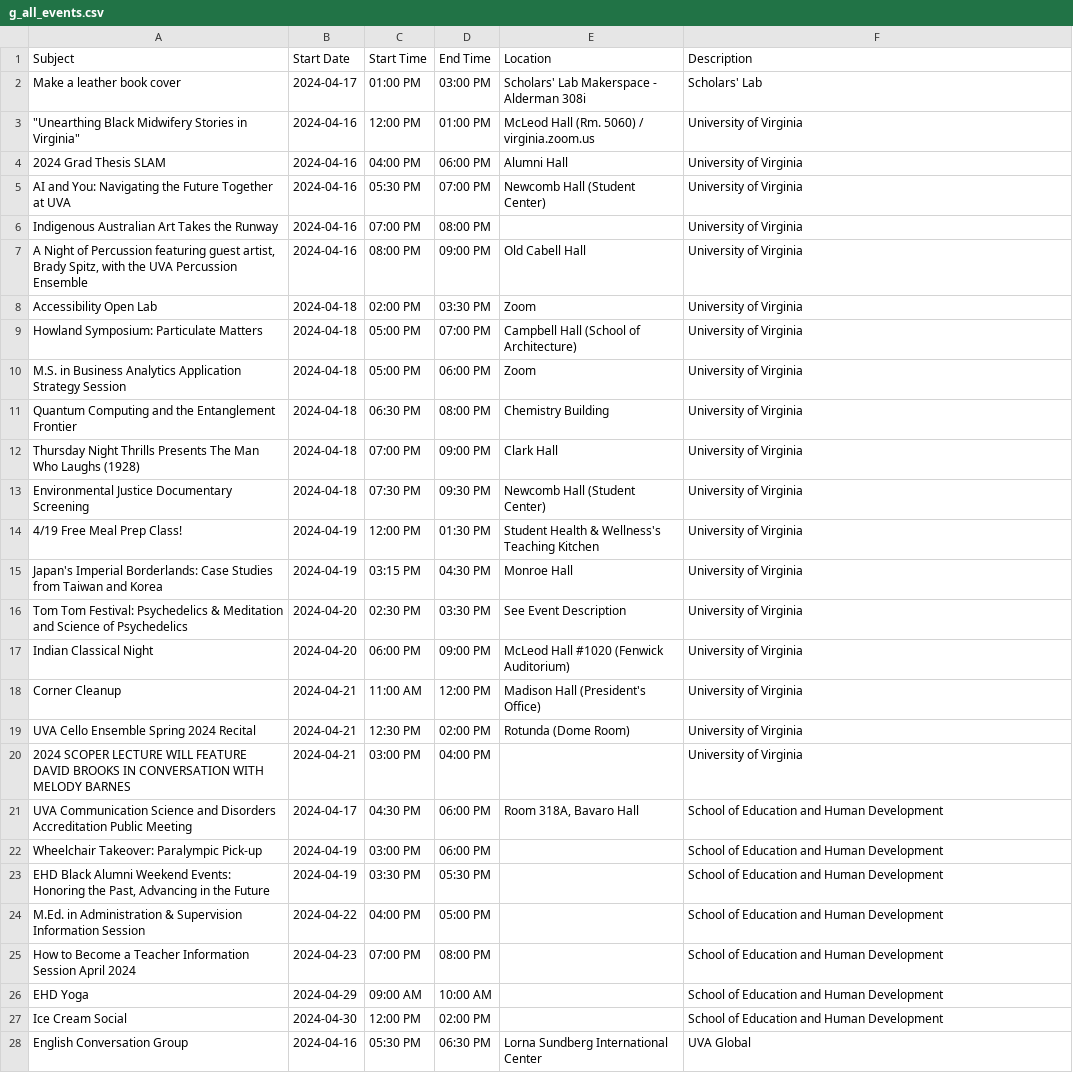
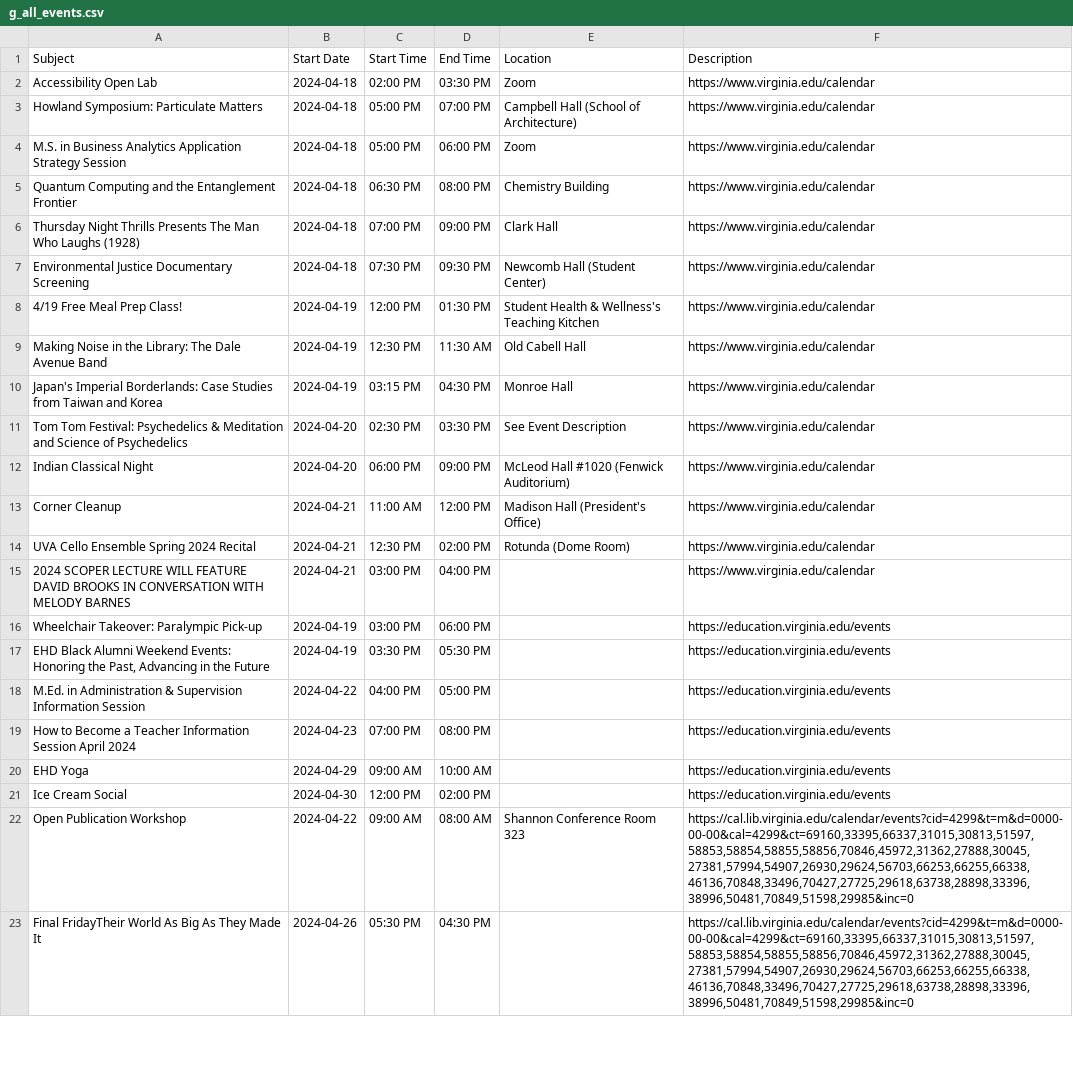
Before and after one commit to alzox/html2ai2json, a CSV file: allevents_csv/g_all_events.csv, drawn as a sheet; only a part is shown; removed rows and columns are numbered as before the commit, all else as after; the diff covers the shown part only; the diff names each change by its address in the sheet, - before the commit and + after, or states it on an @@ line.

Commit message:
Saved with the sites as description

```diff
--- a/allevents_csv/g_all_events.csv
+++ b/allevents_csv/g_all_events.csv
-row 2: Make a leather book cover | 2024-04-17 | 01:00 PM | 03:00 PM | Scholars' Lab Makerspace - Alderman 308i | Scholars' Lab
-row 3: "Unearthing Black Midwifery Stories in Virginia" | 2024-04-16 | 12:00 PM | 01:00 PM | McLeod Hall (Rm. 5060) / virginia.zoom.us | University of Virginia
-row 4: 2024 Grad Thesis SLAM | 2024-04-16 | 04:00 PM | 06:00 PM | Alumni Hall | University of Virginia
-row 5: AI and You: Navigating the Future Together at UVA | 2024-04-16 | 05:30 PM | 07:00 PM | Newcomb Hall (Student Center) | University of Virginia
-row 6: Indigenous Australian Art Takes the Runway | 2024-04-16 | 07:00 PM | 08:00 PM |  | University of Virginia
-row 7: A Night of Percussion featuring guest artist, Brady Spitz, with the UVA Percussion Ensemble | 2024-04-16 | 08:00 PM | 09:00 PM | Old Cabell Hall | University of Virginia
-F2:F8 (Description): University of Virginia
+F2:F8 (Description): https://www.virginia.edu/calendar
+row 9: Making Noise in the Library: The Dale Avenue Band | 2024-04-19 | 12:30 PM | 11:30 AM | Old Cabell Hall | https://www.virginia.edu/calendar
-F10:F15 (Description): University of Virginia
+F10:F15 (Description): https://www.virginia.edu/calendar
-row 21: UVA Communication Science and Disorders Accreditation Public Meeting | 2024-04-17 | 04:30 PM | 06:00 PM | Room 318A, Bavaro Hall | School of Education and Human Development
-F16:F21 (Description): School of Education and Human Development
+F16:F21 (Description): https://education.virginia.edu/events
-row 28: English Conversation Group | 2024-04-16 | 05:30 PM | 06:30 PM | Lorna Sundberg International Center | UVA Global
+row 22: Open Publication Workshop | 2024-04-22 | 09:00 AM | 08:00 AM | Shannon Conference Room 323 | https://cal.lib.virginia.edu/calendar/events?cid=4299&t=m&d=0000-00-00&cal=4299&ct=69160,33395,66337,31015,30813,51597,58853,58854,58855,58856,70846,45972,31362,27888,30045,27381,57994,54907,26930,29624,56703,66253,66255,66338,46136,70848,33496,70427,27725,29618,63738,28898,33396,38996,50481,70849,51598,29985&inc=0
+row 23: Final FridayTheir World As Big As They Made It | 2024-04-26 | 05:30 PM | 04:30 PM |  | https://cal.lib.virginia.edu/calendar/events?cid=4299&t=m&d=0000-00-00&cal=4299&ct=69160,33395,66337,31015,30813,51597,58853,58854,58855,58856,70846,45972,31362,27888,30045,27381,57994,54907,26930,29624,56703,66253,66255,66338,46136,70848,33496,70427,27725,29618,63738,28898,33396,38996,50481,70849,51598,29985&inc=0
```
Also changed, not shown: 1 added row, 13 removed rows and 48 edited cells elsewhere in this file, 1 other file.
